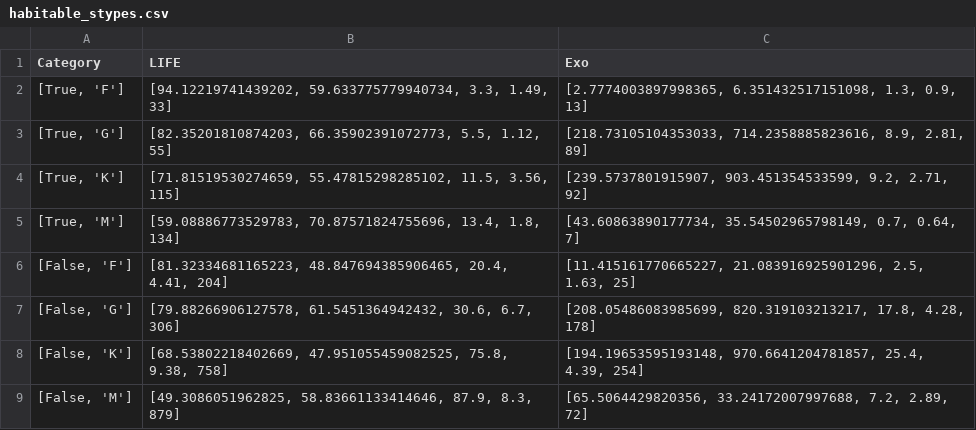
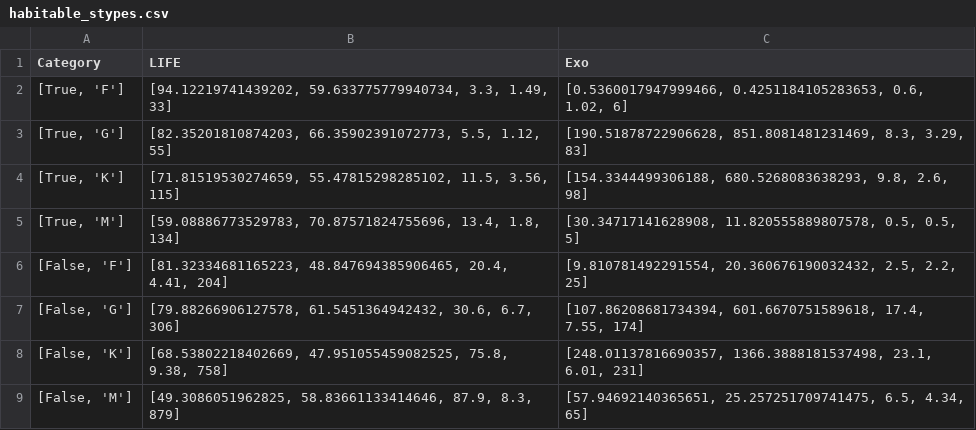
Before and after one commit to Rickr96/MA_bluesky, a CSV file: Results/habitable_stypes.csv, drawn as a sheet.

```diff
--- a/Results/habitable_stypes.csv
+++ b/Results/habitable_stypes.csv
@@ -1,9 +1,9 @@
 Category,LIFE,Exo
-"[True, 'F']","[94.12219741439202, 59.633775779940734, 3.3, 1.49, 33]","[2.7774003897998365, 6.351432517151098, 1.3, 0.9, 13]"
-"[True, 'G']","[82.35201810874203, 66.35902391072773, 5.5, 1.12, 55]","[218.73105104353033, 714.2358885823616, 8.9, 2.81, 89]"
-"[True, 'K']","[71.81519530274659, 55.47815298285102, 11.5, 3.56, 115]","[239.5737801915907, 903.451354533599, 9.2, 2.71, 92]"
-"[True, 'M']","[59.08886773529783, 70.87571824755696, 13.4, 1.8, 134]","[43.60863890177734, 35.54502965798149, 0.7, 0.64, 7]"
-"[False, 'F']","[81.32334681165223, 48.847694385906465, 20.4, 4.41, 204]","[11.415161770665227, 21.083916925901296, 2.5, 1.63, 25]"
-"[False, 'G']","[79.88266906127578, 61.5451364942432, 30.6, 6.7, 306]","[208.05486083985699, 820.319103213217, 17.8, 4.28, 178]"
-"[False, 'K']","[68.53802218402669, 47.951055459082525, 75.8, 9.38, 758]","[194.19653595193148, 970.6641204781857, 25.4, 4.39, 254]"
-"[False, 'M']","[49.3086051962825, 58.83661133414646, 87.9, 8.3, 879]","[65.5064429820356, 33.24172007997688, 7.2, 2.89, 72]"
+"[True, 'F']","[94.12219741439202, 59.633775779940734, 3.3, 1.49, 33]","[0.5360017947999466, 0.4251184105283653, 0.6, 1.02, 6]"
+"[True, 'G']","[82.35201810874203, 66.35902391072773, 5.5, 1.12, 55]","[190.51878722906628, 851.8081481231469, 8.3, 3.29, 83]"
+"[True, 'K']","[71.81519530274659, 55.47815298285102, 11.5, 3.56, 115]","[154.3344499306188, 680.5268083638293, 9.8, 2.6, 98]"
+"[True, 'M']","[59.08886773529783, 70.87571824755696, 13.4, 1.8, 134]","[30.34717141628908, 11.820555889807578, 0.5, 0.5, 5]"
+"[False, 'F']","[81.32334681165223, 48.847694385906465, 20.4, 4.41, 204]","[9.810781492291554, 20.360676190032432, 2.5, 2.2, 25]"
+"[False, 'G']","[79.88266906127578, 61.5451364942432, 30.6, 6.7, 306]","[107.86208681734394, 601.6670751589618, 17.4, 7.55, 174]"
+"[False, 'K']","[68.53802218402669, 47.951055459082525, 75.8, 9.38, 758]","[248.01137816690357, 1366.3888181537498, 23.1, 6.01, 231]"
+"[False, 'M']","[49.3086051962825, 58.83661133414646, 87.9, 8.3, 879]","[57.94692140365651, 25.257251709741475, 6.5, 4.34, 65]"
```
Also changed, not shown: Results/ptypes_stypes.csv, 35 other files.
